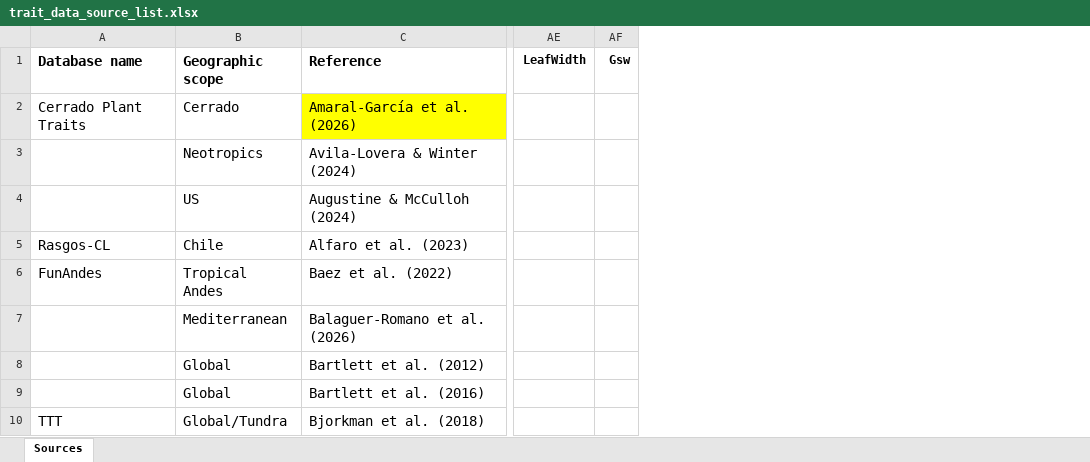
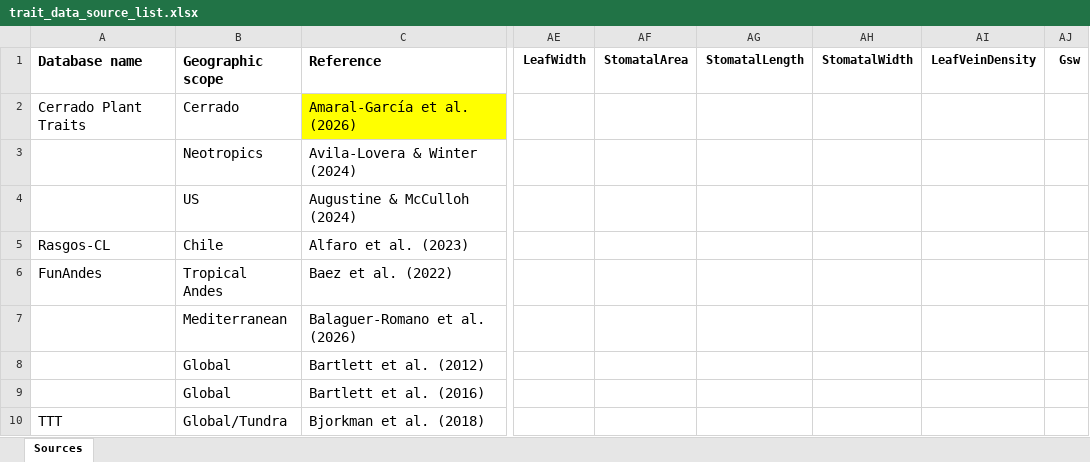
Before and after one commit to emf-creaf/traits_and_models, an Excel workbook: data-raw/trait_data_source_list.xlsx, sheet Sources, drawn as a sheet; only a part is shown, gaps mark what is left out; values as stored, in another font and other column widths than the file's, no borders; the diff names each change by its address in the sheet, - before the commit and + after, or states it on an @@ line.

Commit message:
update source list

```diff
--- a/data-raw/trait_data_source_list.xlsx (sheet Sources)
+++ b/data-raw/trait_data_source_list.xlsx (sheet Sources)
+column AF (StomatalArea), empty
+column AG (StomatalLength), empty
+column AH (StomatalWidth), empty
+column AI (LeafVeinDensity), empty
```
